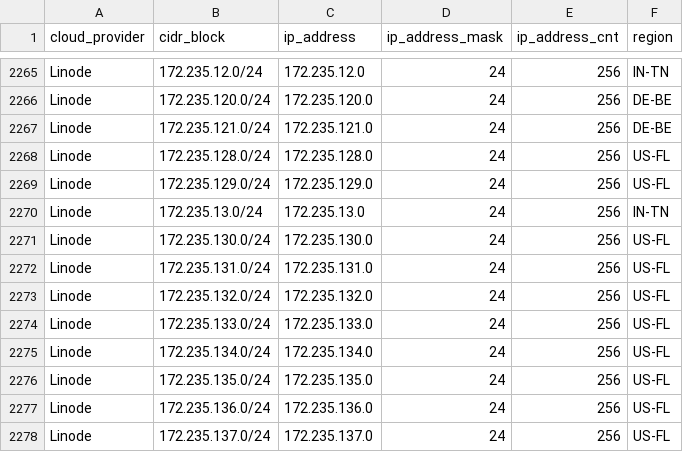
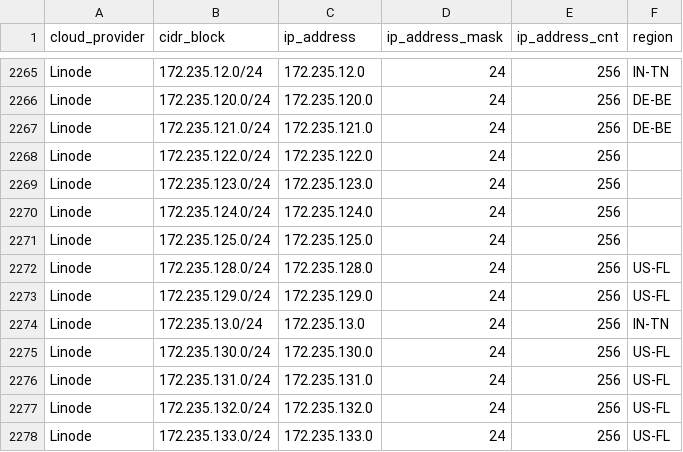
Before and after one commit to tobilg/public-cloud-provider-ip-ranges, a CSV file: data/providers/linode.csv, drawn as a sheet; only a part is shown, gaps mark what is left out; the shorter side is filled out with more unchanged rows; the diff names each change by its address in the sheet, - before the commit and + after, or states it on an @@ line.

Commit message:
[no ci] Data update on 2025-10-05T04:06:24

```diff
--- a/data/providers/linode.csv
+++ b/data/providers/linode.csv
+row 2268: Linode | 172.235.122.0/24 | 172.235.122.0 | 24 | 256
+row 2269: Linode | 172.235.123.0/24 | 172.235.123.0 | 24 | 256
+row 2270: Linode | 172.235.124.0/24 | 172.235.124.0 | 24 | 256
+row 2271: Linode | 172.235.125.0/24 | 172.235.125.0 | 24 | 256
```
Also changed, not shown: data/providers/googlecloud.csv, 8 other files.
